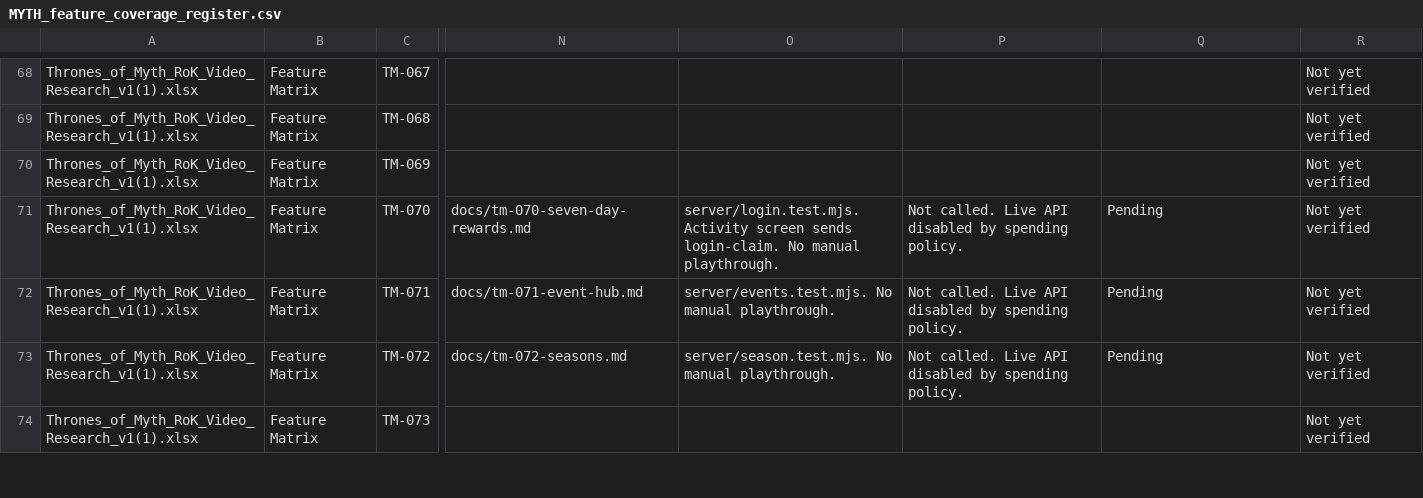
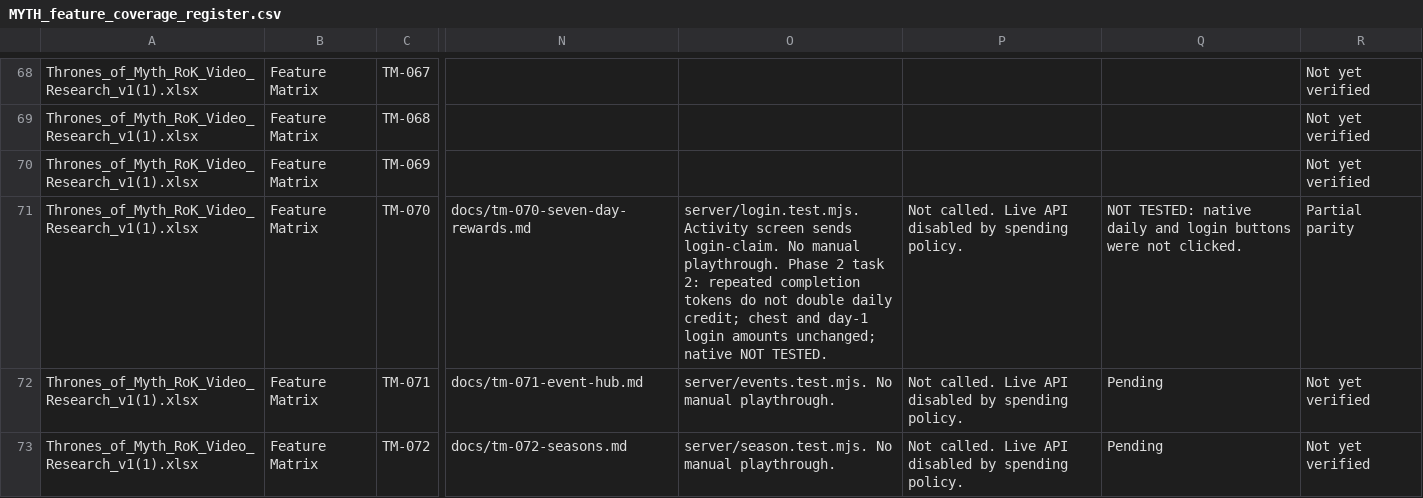
Before and after one commit to robertDarie/myth, a CSV file: research/MYTH_feature_coverage_register.csv, drawn as a sheet; only a part is shown, gaps mark what is left out; the shorter side is filled out with more unchanged rows; the diff names each change by its address in the sheet, - before the commit and + after, or states it on an @@ line.

Commit message:
Ignore a repeated completion id so daily and alliance activity pay once.
The world activity button opens a ready seven-day claim, and chest or login rewards that would overflow stay unclaimed.

(cherry picked from commit 1349f3f29c0ff676bb0ce5fb9e4b97c2282e4ffb)

```diff
--- a/research/MYTH_feature_coverage_register.csv
+++ b/research/MYTH_feature_coverage_register.csv
-O71: …manual playthrough.
+O71: …manual playthrough. Phase 2 task 2: repeated completion tokens do not double daily credit; chest and day-1 login amounts unchanged; native NOT TESTED.
-Q71: Pending
+Q71: NOT TESTED: native daily and login buttons were not clicked.
-R71: Not yet verified
+R71: Partial parity
```
Also changed, not shown: 11 other files.
